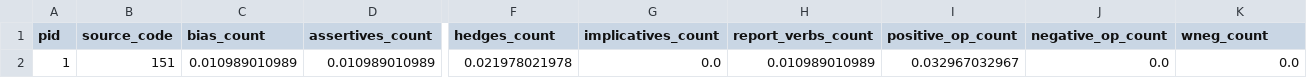
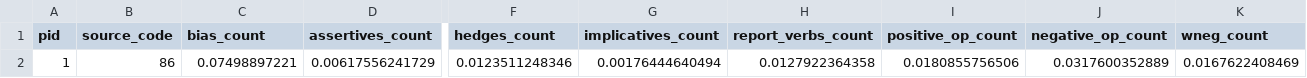
Before and after one commit to BenjaminDHorne/The-NELA-Toolkit, a CSV file: out/all_features.csv, drawn as a sheet; only a part is shown, gaps mark what is left out; the diff covers the shown part only; the diff names each change by its address in the sheet, - before the commit and + after, or states it on an @@ line.

```diff
--- a/out/all_features.csv
+++ b/out/all_features.csv
-B2 (source_code): 151
+B2 (source_code): 86
-C2 (bias_count): 0.010989010989
+C2 (bias_count): 0.07498897221
-D2 (assertives_count): 0.010989010989
+D2 (assertives_count): 0.00617556241729
-F2 (hedges_count): 0.021978021978
+F2 (hedges_count): 0.0123511248346
-G2 (implicatives_count): 0.0
+G2 (implicatives_count): 0.00176444640494
-H2 (report_verbs_count): 0.010989010989
+H2 (report_verbs_count): 0.0127922364358
-I2 (positive_op_count): 0.032967032967
+I2 (positive_op_count): 0.0180855756506
-J2 (negative_op_count): 0.0
+J2 (negative_op_count): 0.0317600352889
-K2 (wneg_count): 0.0
+K2 (wneg_count): 0.0167622408469
```
Also changed, not shown: 158 edited cells elsewhere in this file, out/bias_features.csv, out/fake_features.csv, 8 other files.
